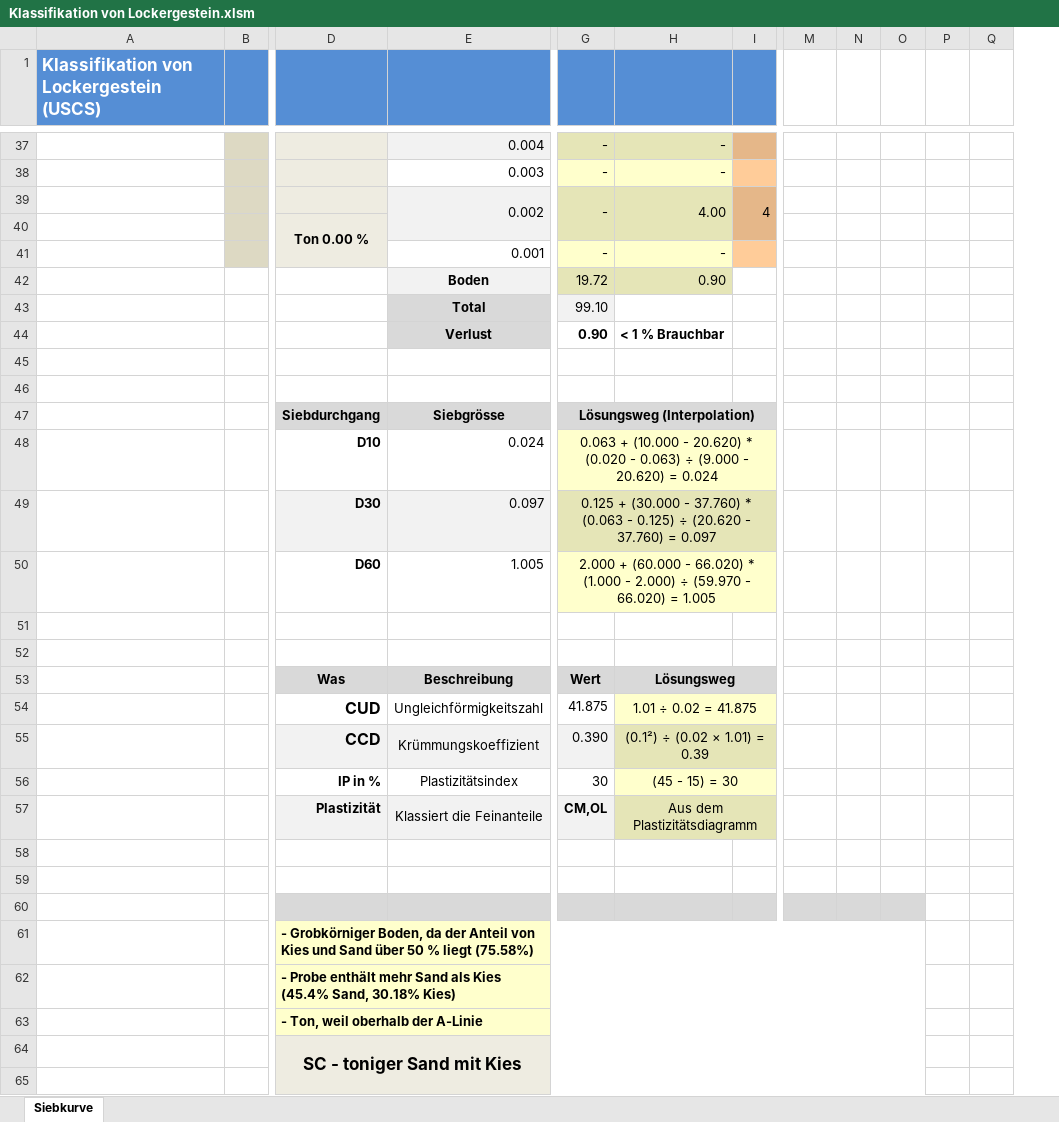
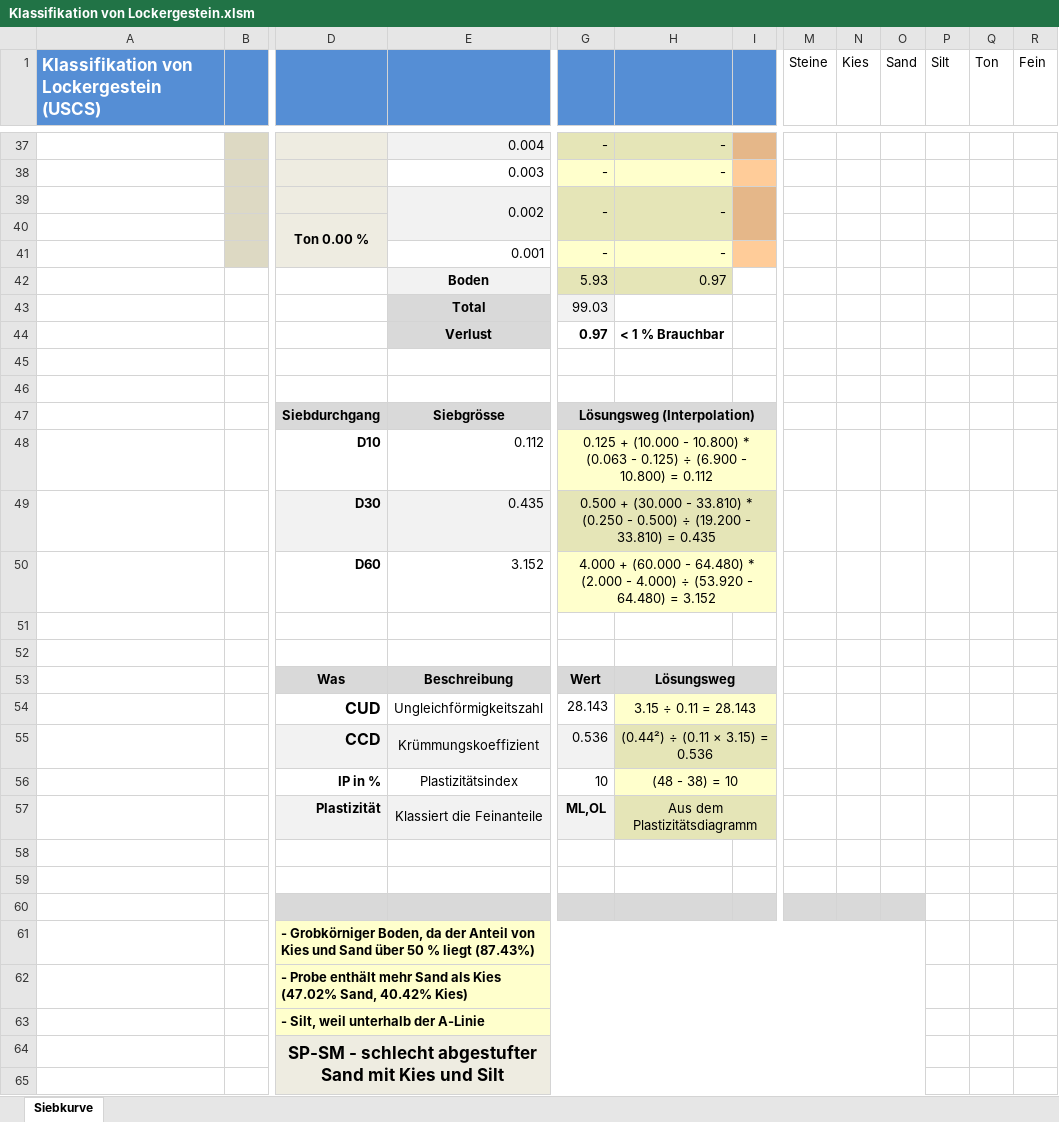
Before and after one commit to Oroxzy/Berechnungshilfen, an Excel workbook: Excel/GB Grundbau/Klassifikation von Lockergestein.xlsm, sheet Siebkurve, drawn as a sheet; only a part is shown, gaps mark what is left out; values as stored, in another font and other column widths than the file's, no borders; charts and pictures and conditional formats not drawn; removed rows and columns are numbered as before the commit, all else as after; rows hold the shown columns only; the diff covers the shown part only; the diff names each change by its address in the sheet, - before the commit and + after, or states it on an @@ line.

```diff
--- a/Excel/GB Grundbau/Klassifikation von Lockergestein.xlsm (sheet Siebkurve)
+++ b/Excel/GB Grundbau/Klassifikation von Lockergestein.xlsm (sheet Siebkurve)
-column B, empty
+column B, empty
+column R (Fein), empty
-M1:Q1 text colour: #FFFFFF
+M1:Q1 text colour: black
-H39: 4.00
+H39: -
-I39: 4
+I39: (empty)
-row 42:  |  |  | Boden | 19.72 | 0.90
-row 43:  |  |  | Total | 99.10
-row 44:  |  |  | Verlust | 0.90 | < 1 % Brauchbar
+row 42:  |  |  | Boden | 5.93 | 0.97
+row 43:  |  |  | Total | 99.03
+row 44:  |  |  | Verlust | 0.97 | < 1 % Brauchbar
-E48: 0.024
+E48: 0.112
-G48: 0.063 + (10.000 - 20.620) * (0.020 - 0.063) ÷ (9.000 - 20.620) = 0.024
+G48: 0.125 + (10.000 - 10.800) * (0.063 - 0.125) ÷ (6.900 - 10.800) = 0.112
-E49: 0.097
+E49: 0.435
-G49: 0.125 + (30.000 - 37.760) * (0.063 - 0.125) ÷ (20.620 - 37.760) = 0.097
+G49: 0.500 + (30.000 - 33.810) * (0.250 - 0.500) ÷ (19.200 - 33.810) = 0.435
-E50: 1.005
+E50: 3.152
-G50: 2.000 + (60.000 - 66.020) * (1.000 - 2.000) ÷ (59.970 - 66.020) = 1.005
+G50: 4.000 + (60.000 - 64.480) * (2.000 - 4.000) ÷ (53.920 - 64.480) = 3.152
-G54: 41.875
+G54: 28.143
-H54: 1.01 ÷ 0.02 = 41.875
+H54: 3.15 ÷ 0.11 = 28.143
-G55: 0.390
+G55: 0.536
-H55: (0.1²) ÷ (0.02 × 1.01) = 0.39
+H55: (0.44²) ÷ (0.11 × 3.15) = 0.536
-G56: 30
+G56: 10
-H56: (45 - 15) = 30
+H56: (48 - 38) = 10
-G57: CM,OL
+G57: ML,OL
-D61: …% liegt (75.58%)
+D61: …% liegt (87.43%)
-D62: …als Kies (45.4% Sand, 30.18% Kies)
+D62: …als Kies (47.02% Sand, 40.42% Kies)
-D63: - Ton, weil oberhalb der A-Linie
+D63: - Silt, weil unterhalb der A-Linie
-D64: SC - toniger Sand mit Kies
+D64: SP-SM - schlecht abgestufter Sand mit Kies und Silt
```
Also changed, not shown: 13 added rows, 13 removed rows, 11 edited cells and cell formats elsewhere in this sheet, formulas that keep their value, charts or pictures.
